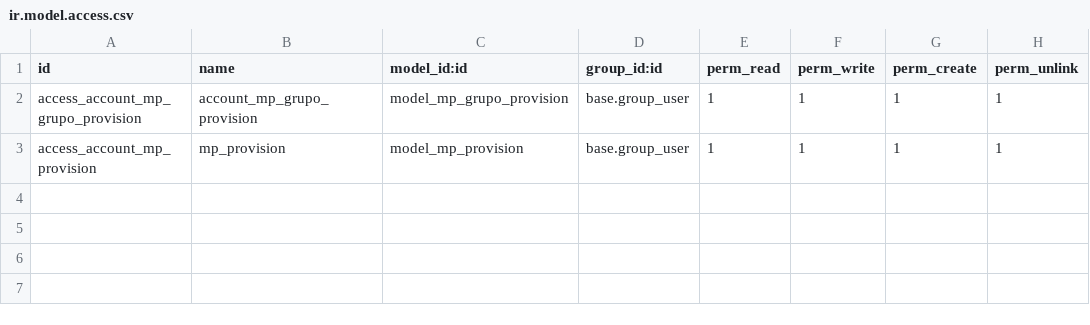
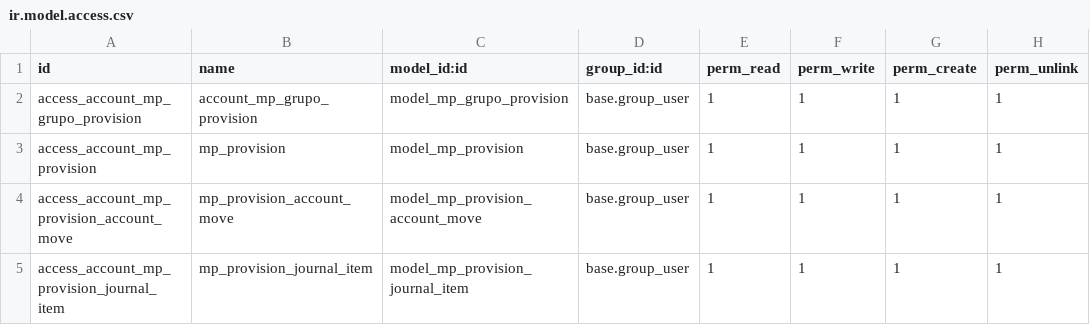
Before and after one commit to VKYC/MP_CONTAB_PROVISIONES, a CSV file: account_account_flow/security/ir.model.access.csv, drawn as a sheet.

Commit message:
[ADD] Create account move from Module provisiones

```diff
--- a/account_account_flow/security/ir.model.access.csv
+++ b/account_account_flow/security/ir.model.access.csv
@@ -3 +3,3 @@ access_account_mp_grupo_provision,account_mp_grupo_provision,model_mp_grupo_prov
 access_account_mp_provision,mp_provision,model_mp_provision,base.group_user,1,1,1,1
+access_account_mp_provision_account_move,mp_provision_account_move,model_mp_provision_account_move,base.group_user,1,1,1,1
+access_account_mp_provision_journal_item,mp_provision_journal_item,model_mp_provision_journal_item,base.group_user,1,1,1,1
```
Also changed, not shown: 10 other files.
